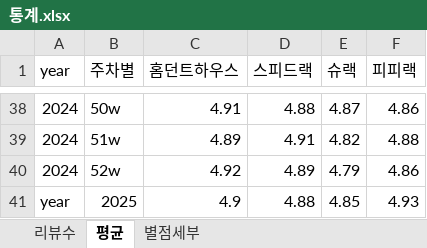
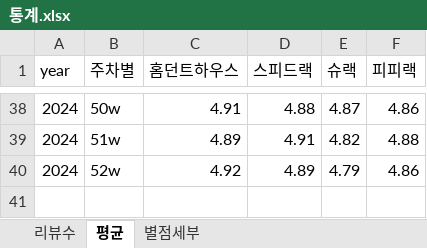
Before and after one commit to speedrack/VOC, an Excel workbook: 통계.xlsx, sheet 평균, drawn as a sheet; only a part is shown, gaps mark what is left out; values as stored, in another font and other column widths than the file's, no borders; the diff names each change by its address in the sheet, - before the commit and + after, or states it on an @@ line.

```diff
--- a/통계.xlsx (sheet 평균)
+++ b/통계.xlsx (sheet 평균)
-row 41: year | 2025 | 4.9 | 4.88 | 4.85 | 4.93
```
Also changed, not shown: sheet 별점세부, sheet 리뷰수, 1 other file.
